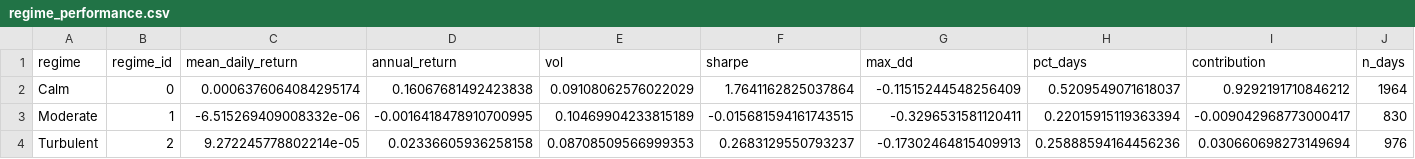
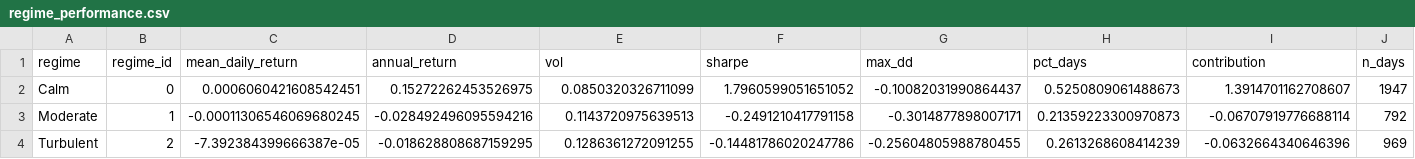
Before and after one commit to brianbanna/systematic-regime-trading, a CSV file: results/regime_performance.csv, drawn as a sheet.

```diff
--- a/results/regime_performance.csv
+++ b/results/regime_performance.csv
@@ -1,4 +1,4 @@
 regime,regime_id,mean_daily_return,annual_return,vol,sharpe,max_dd,pct_days,contribution,n_days
-Calm,0,0.0006376064084295174,0.16067681492423838,0.09108062576022029,1.7641162825037864,-0.11515244548256409,0.5209549071618037,0.9292191710846212,1964
-Moderate,1,-6.515269409008332e-06,-0.0016418478910700995,0.10469904233815189,-0.015681594161743515,-0.3296531581120411,0.22015915119363394,-0.009042968773000417,830
-Turbulent,2,9.272245778802214e-05,0.02336605936258158,0.08708509566999353,0.2683129550793237,-0.17302464815409913,0.25888594164456236,0.030660698273149694,976
+Calm,0,0.0006060421608542451,0.15272262453526975,0.0850320326711099,1.7960599051651052,-0.10082031990864437,0.5250809061488673,1.3914701162708607,1947
+Moderate,1,-0.00011306546069680245,-0.028492496095594216,0.1143720975639513,-0.2491210417791158,-0.3014877898007171,0.21359223300970873,-0.06707919776688114,792
+Turbulent,2,-7.392384399666387e-05,-0.018628808687159295,0.1286361272091255,-0.14481786020247786,-0.25604805988780455,0.2613268608414239,-0.0632664340646396,969
```
Also changed, not shown: results/cost_sensitivity.csv, results/factor_regression.csv, 20 other files.
